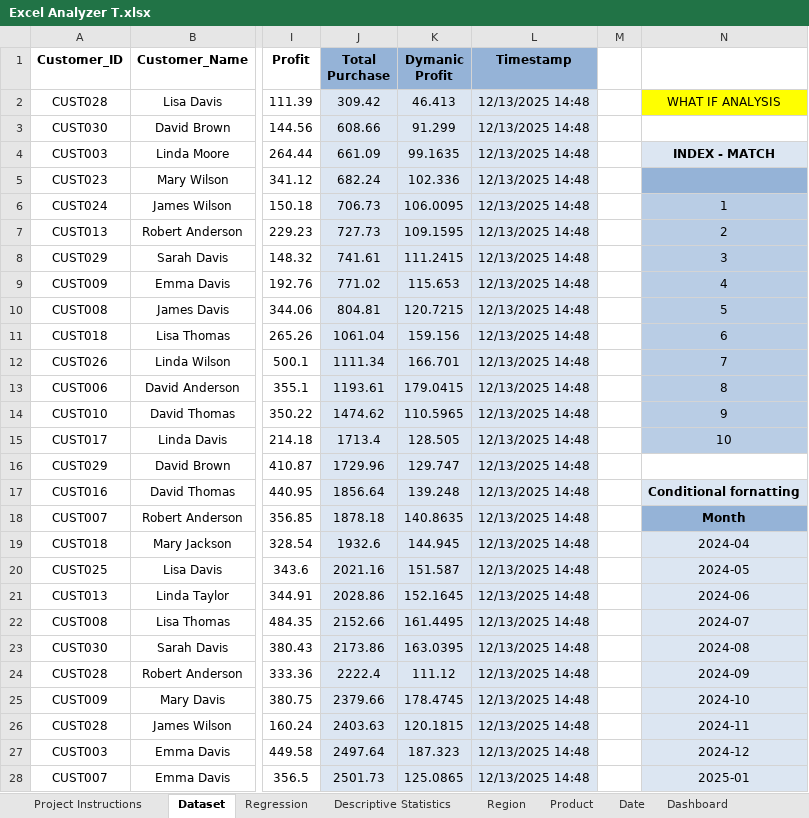
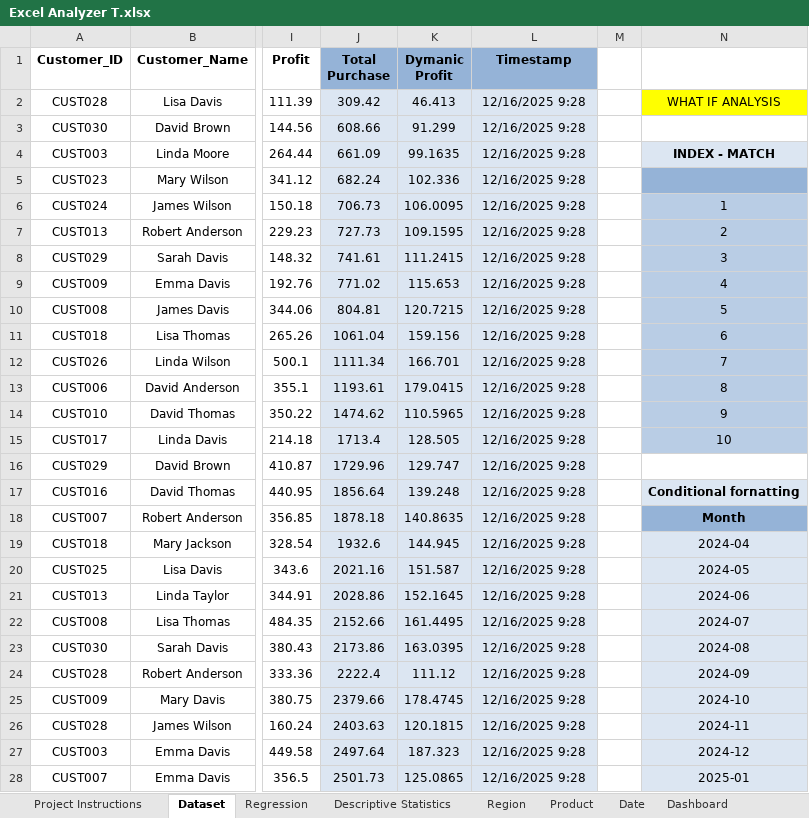
Before and after one commit to tirthmevada15-svg/Analyzer, an Excel workbook: Excel Analyzer T.xlsx, sheet Dataset, drawn as a sheet; only a part is shown, gaps mark what is left out; values as stored, in another font and other column widths than the file's, no borders; conditional formats not drawn; the diff covers the shown part only; the diff names each change by its address in the sheet, - before the commit and + after, or states it on an @@ line.

Commit message:
Add files via upload

```diff
--- a/Excel Analyzer T.xlsx (sheet Dataset)
+++ b/Excel Analyzer T.xlsx (sheet Dataset)
-L2:L28 (Timestamp): 12/13/2025 14:48
+L2:L28 (Timestamp): 12/16/2025 9:28
```
Also changed, not shown: 173 edited cells elsewhere in this sheet, sheet Date, sheet Region, sheet Product, charts or pictures.
